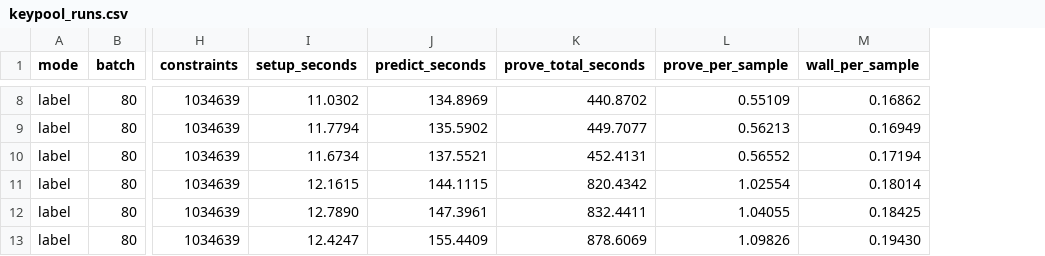
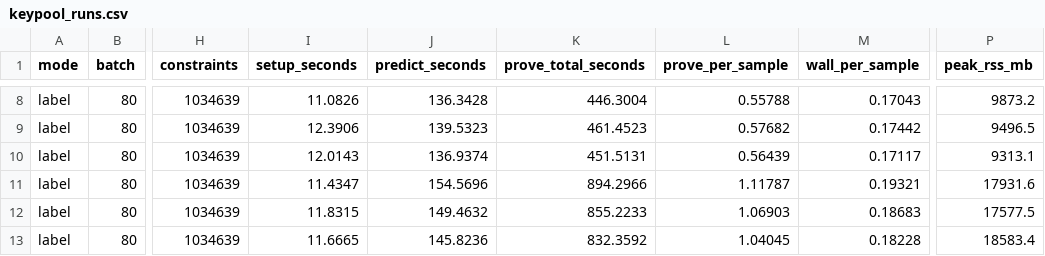
Before and after one commit to SanthoshCheemala/ZKLR, a CSV file: results/keypool_runs.csv, drawn as a sheet; only a part is shown, gaps mark what is left out; the diff covers the shown part only; the diff names each change by its address in the sheet, - before the commit and + after, or states it on an @@ line.

```diff
--- a/results/keypool_runs.csv
+++ b/results/keypool_runs.csv
+column P (peak_rss_mb), rows 8-13: 9873.2 | 9496.5 | 9313.1 | 17931.6 | 17577.5 | 18583.4
-I8 (setup_seconds): 11.0302
+I8 (setup_seconds): 11.0826
-J8 (predict_seconds): 134.8969
+J8 (predict_seconds): 136.3428
-K8 (prove_total_seconds): 440.8702
+K8 (prove_total_seconds): 446.3004
-L8 (prove_per_sample): 0.55109
+L8 (prove_per_sample): 0.55788
-M8 (wall_per_sample): 0.16862
+M8 (wall_per_sample): 0.17043
-I9 (setup_seconds): 11.7794
+I9 (setup_seconds): 12.3906
-J9 (predict_seconds): 135.5902
+J9 (predict_seconds): 139.5323
-K9 (prove_total_seconds): 449.7077
+K9 (prove_total_seconds): 461.4523
-L9 (prove_per_sample): 0.56213
+L9 (prove_per_sample): 0.57682
-M9 (wall_per_sample): 0.16949
+M9 (wall_per_sample): 0.17442
-I10 (setup_seconds): 11.6734
+I10 (setup_seconds): 12.0143
-J10 (predict_seconds): 137.5521
+J10 (predict_seconds): 136.9374
-K10 (prove_total_seconds): 452.4131
+K10 (prove_total_seconds): 451.5131
-L10 (prove_per_sample): 0.56552
+L10 (prove_per_sample): 0.56439
-M10 (wall_per_sample): 0.17194
+M10 (wall_per_sample): 0.17117
-I11 (setup_seconds): 12.1615
+I11 (setup_seconds): 11.4347
-J11 (predict_seconds): 144.1115
+J11 (predict_seconds): 154.5696
-K11 (prove_total_seconds): 820.4342
+K11 (prove_total_seconds): 894.2966
-L11 (prove_per_sample): 1.02554
+L11 (prove_per_sample): 1.11787
-M11 (wall_per_sample): 0.18014
+M11 (wall_per_sample): 0.19321
-I12 (setup_seconds): 12.7890
+I12 (setup_seconds): 11.8315
-J12 (predict_seconds): 147.3961
+J12 (predict_seconds): 149.4632
-K12 (prove_total_seconds): 832.4411
+K12 (prove_total_seconds): 855.2233
-L12 (prove_per_sample): 1.04055
+L12 (prove_per_sample): 1.06903
-M12 (wall_per_sample): 0.18425
+M12 (wall_per_sample): 0.18683
-I13 (setup_seconds): 12.4247
+I13 (setup_seconds): 11.6665
-J13 (predict_seconds): 155.4409
+J13 (predict_seconds): 145.8236
-K13 (prove_total_seconds): 878.6069
+K13 (prove_total_seconds): 832.3592
-L13 (prove_per_sample): 1.09826
+L13 (prove_per_sample): 1.04045
-M13 (wall_per_sample): 0.19430
+M13 (wall_per_sample): 0.18228
```
Also changed, not shown: 45 edited cells elsewhere in this file, results/keypool_sweep.csv, 1 other file.
